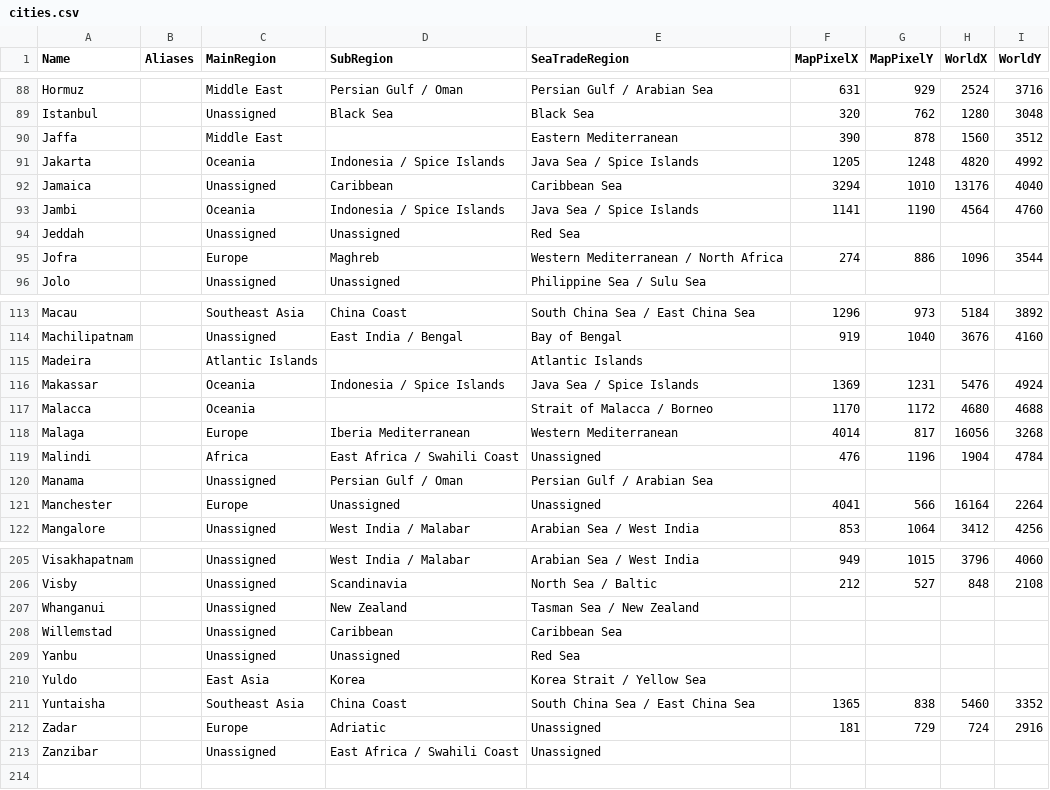
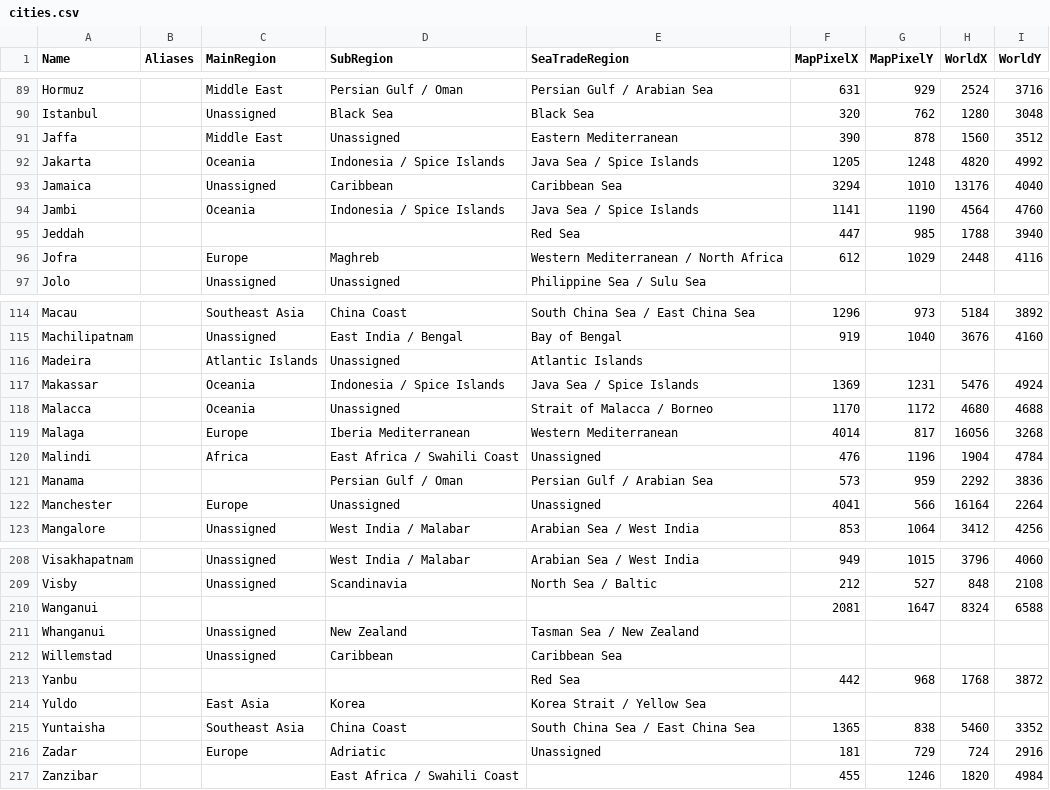
Before and after one commit to loise888999/OcrTradingBackend, a CSV file: Data/cities.csv, drawn as a sheet; only a part is shown, gaps mark what is left out; the diff covers the shown part only.

Commit message:
More city place

```diff
--- a/Data/cities.csv
+++ b/Data/cities.csv
@@ -89,3 +90,3 @@ Name,Aliases,MainRegion,SubRegion,SeaTradeRegion,MapPixelX,MapPixelY,WorldX,Worl
 "Istanbul","","Unassigned","Black Sea","Black Sea","320","762","1280","3048"
-"Jaffa","","Middle East","","Eastern Mediterranean","390","878","1560","3512"
+"Jaffa","","Middle East","Unassigned","Eastern Mediterranean","390","878","1560","3512"
 "Jakarta","","Oceania","Indonesia / Spice Islands","Java Sea / Spice Islands","1205","1248","4820","4992"
@@ -93,4 +94,4 @@ Name,Aliases,MainRegion,SubRegion,SeaTradeRegion,MapPixelX,MapPixelY,WorldX,Worl
 "Jambi","","Oceania","Indonesia / Spice Islands","Java Sea / Spice Islands","1141","1190","4564","4760"
-"Jeddah","","Unassigned","Unassigned","Red Sea","","","",""
-"Jofra","","Europe","Maghreb","Western Mediterranean / North Africa","274","886","1096","3544"
+"Jeddah","","","","Red Sea","447","985","1788","3940"
+"Jofra","","Europe","Maghreb","Western Mediterranean / North Africa","612","1029","2448","4116"
 "Jolo","","Unassigned","Unassigned","Philippine Sea / Sulu Sea","","","",""
@@ -114,8 +115,8 @@ Name,Aliases,MainRegion,SubRegion,SeaTradeRegion,MapPixelX,MapPixelY,WorldX,Worl
 "Machilipatnam","","Unassigned","East India / Bengal","Bay of Bengal","919","1040","3676","4160"
-"Madeira","","Atlantic Islands","","Atlantic Islands","","","",""
+"Madeira","","Atlantic Islands","Unassigned","Atlantic Islands","","","",""
 "Makassar","","Oceania","Indonesia / Spice Islands","Java Sea / Spice Islands","1369","1231","5476","4924"
-"Malacca","","Oceania","","Strait of Malacca / Borneo","1170","1172","4680","4688"
+"Malacca","","Oceania","Unassigned","Strait of Malacca / Borneo","1170","1172","4680","4688"
 "Malaga","","Europe","Iberia Mediterranean","Western Mediterranean","4014","817","16056","3268"
 "Malindi","","Africa","East Africa / Swahili Coast","Unassigned","476","1196","1904","4784"
-"Manama","","Unassigned","Persian Gulf / Oman","Persian Gulf / Arabian Sea","","","",""
+"Manama","","","Persian Gulf / Oman","Persian Gulf / Arabian Sea","573","959","2292","3836"
 "Manchester","","Europe","Unassigned","Unassigned","4041","566","16164","2264"
@@ -206,5 +209,6 @@ Name,Aliases,MainRegion,SubRegion,SeaTradeRegion,MapPixelX,MapPixelY,WorldX,Worl
 "Visby","","Unassigned","Scandinavia","North Sea / Baltic","212","527","848","2108"
+"Wanganui","","","","","2081","1647","8324","6588"
 "Whanganui","","Unassigned","New Zealand","Tasman Sea / New Zealand","","","",""
 "Willemstad","","Unassigned","Caribbean","Caribbean Sea","","","",""
-"Yanbu","","Unassigned","Unassigned","Red Sea","","","",""
+"Yanbu","","","","Red Sea","442","968","1768","3872"
 "Yuldo","","East Asia","Korea","Korea Strait / Yellow Sea","","","",""
@@ -212,2 +216,2 @@ Name,Aliases,MainRegion,SubRegion,SeaTradeRegion,MapPixelX,MapPixelY,WorldX,Worl
 "Zadar","","Europe","Adriatic","Unassigned","181","729","724","2916"
-"Zanzibar","","Unassigned","East Africa / Swahili Coast","Unassigned","","","",""
+"Zanzibar","","","East Africa / Swahili Coast","","455","1246","1820","4984"
```
Also changed, not shown: 3 added rows and 25 edited cells elsewhere in this file.
